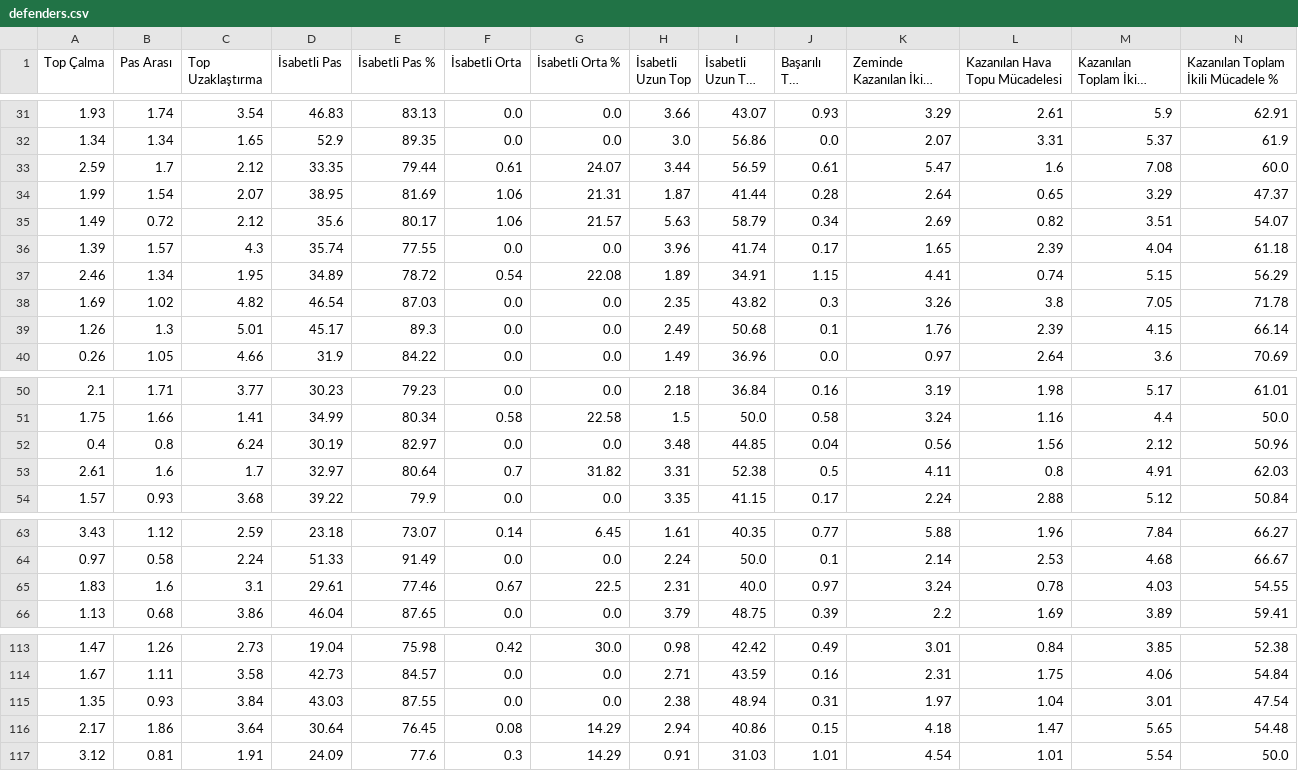
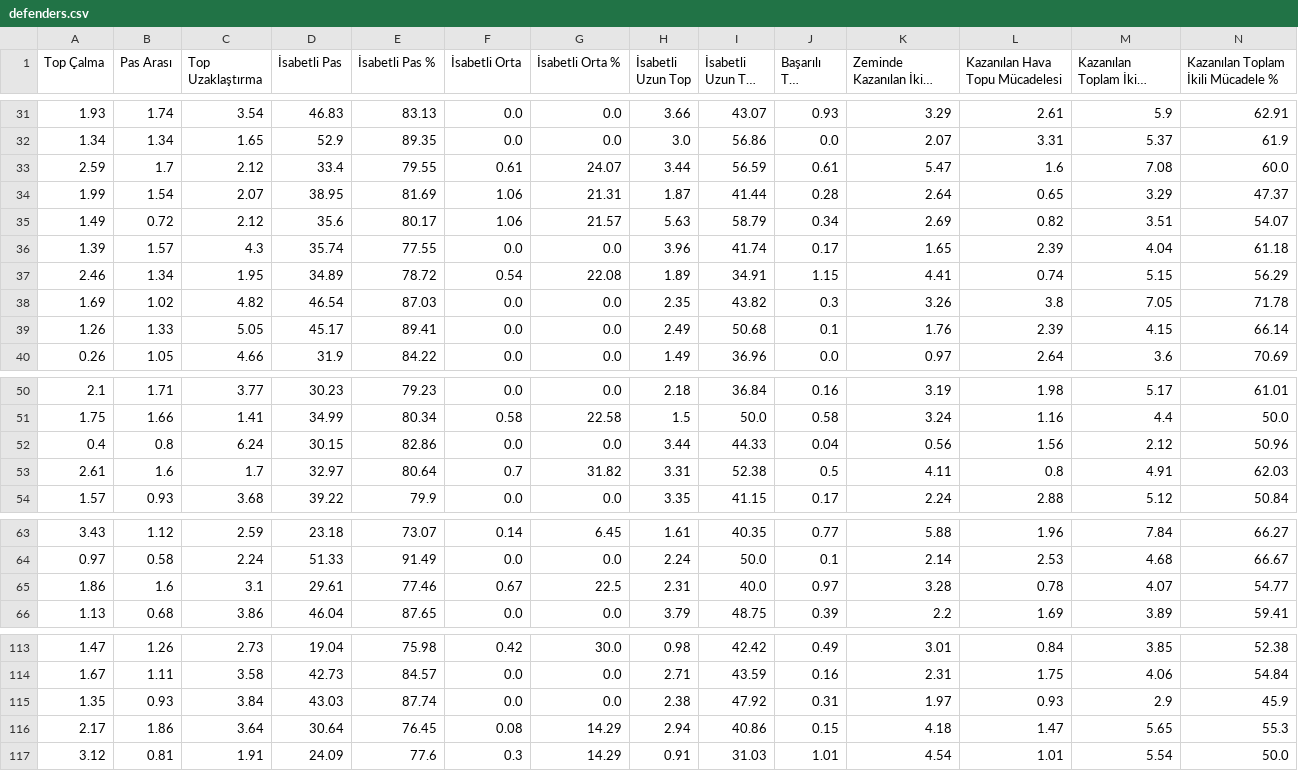
Before and after one commit to scatterradarcsv/csv_scatter_radar, a CSV file: defenders.csv, drawn as a sheet; only a part is shown, gaps mark what is left out; long unchanged cells end in …; the diff covers the shown part only; the diff names each change by its address in the sheet, - before the commit and + after, or states it on an @@ line.

```diff
--- a/defenders.csv
+++ b/defenders.csv
-D33 (İsabetli Pas): 33.35
+D33 (İsabetli Pas): 33.4
-E33 (İsabetli Pas %): 79.44
+E33 (İsabetli Pas %): 79.55
-B39 (Pas Arası): 1.3
+B39 (Pas Arası): 1.33
-C39 (Top Uzaklaştırma): 5.01
+C39 (Top Uzaklaştırma): 5.05
-E39 (İsabetli Pas %): 89.3
+E39 (İsabetli Pas %): 89.41
-D52 (İsabetli Pas): 30.19
+D52 (İsabetli Pas): 30.15
-E52 (İsabetli Pas %): 82.97
+E52 (İsabetli Pas %): 82.86
-H52 (İsabetli Uzun Top): 3.48
+H52 (İsabetli Uzun Top): 3.44
-I52 (İsabetli Uzun Top %): 44.85
+I52 (İsabetli Uzun Top %): 44.33
-A65 (Top Çalma): 1.83
+A65 (Top Çalma): 1.86
-K65 (Zeminde Kazanılan İkili Mücadele): 3.24
+K65 (Zeminde Kazanılan İkili Mücadele): 3.28
-M65 (Kazanılan Toplam İkili Mücadele): 4.03
+M65 (Kazanılan Toplam İkili Mücadele): 4.07
-N65: 54.55
+N65: 54.77
-E115 (İsabetli Pas %): 87.55
+E115 (İsabetli Pas %): 87.74
-I115 (İsabetli Uzun Top %): 48.94
+I115 (İsabetli Uzun Top %): 47.92
-L115 (Kazanılan Hava Topu Mücadelesi): 1.04
+L115 (Kazanılan Hava Topu Mücadelesi): 0.93
-M115 (Kazanılan Toplam İkili Mücadele): 3.01
+M115 (Kazanılan Toplam İkili Mücadele): 2.9
-N115: 47.54
+N115: 45.9
-N116: 54.48
+N116: 55.3
```
Also changed, not shown: 33 edited cells elsewhere in this file.
